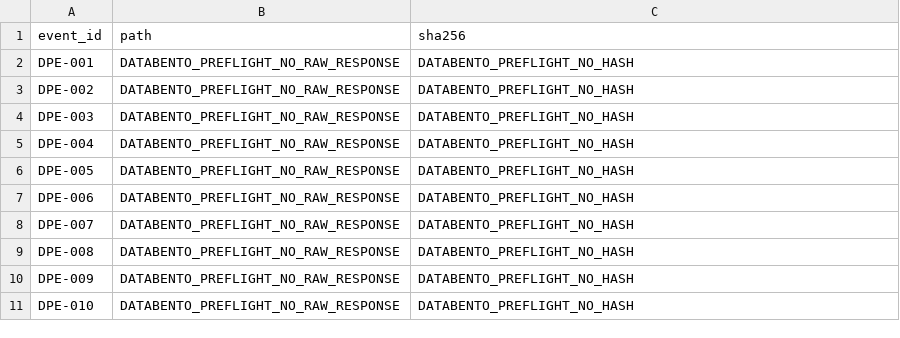
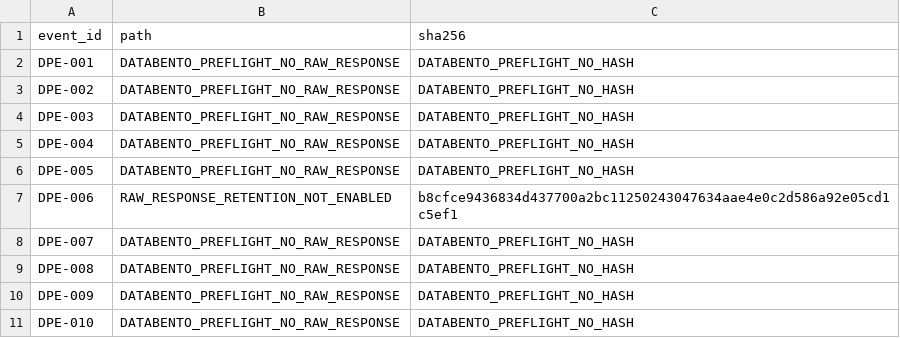
Before and after one commit to PerfectPoH/adaptive-equity-trading-lab, a CSV file: experiments/provider_evaluations/databento_equities_historical_20260517/raw_responses_manifest.csv, drawn as a sheet.

Commit message:
Record Databento one-event micro-probe pass

```diff
--- a/experiments/provider_evaluations/databento_equities_historical_20260517/raw_responses_manifest.csv
+++ b/experiments/provider_evaluations/databento_equities_historical_20260517/raw_responses_manifest.csv
@@ -6,3 +6,3 @@ DPE-004,DATABENTO_PREFLIGHT_NO_RAW_RESPONSE,DATABENTO_PREFLIGHT_NO_HASH
 DPE-005,DATABENTO_PREFLIGHT_NO_RAW_RESPONSE,DATABENTO_PREFLIGHT_NO_HASH
-DPE-006,DATABENTO_PREFLIGHT_NO_RAW_RESPONSE,DATABENTO_PREFLIGHT_NO_HASH
+DPE-006,RAW_RESPONSE_RETENTION_NOT_ENABLED,b8cfce9436834d437700a2bc11250243047634aae4e0c2d586a92e05cd1c5ef1
 DPE-007,DATABENTO_PREFLIGHT_NO_RAW_RESPONSE,DATABENTO_PREFLIGHT_NO_HASH
```
Also changed, not shown: experiments/provider_evaluations/databento_equities_historical_20260517/provider_event_audit_table.csv, 5 other files.
